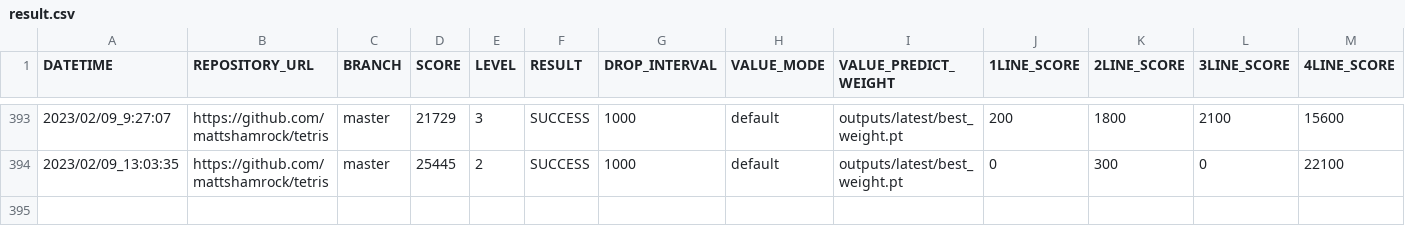
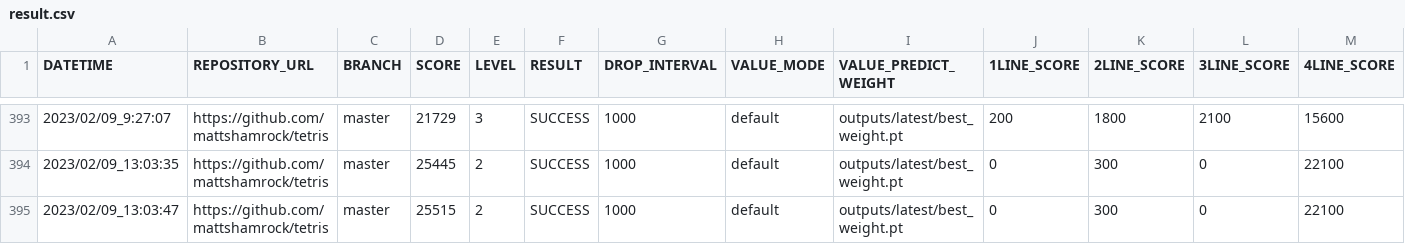
Before and after one commit to ChallengeClub/tetris_score_server, a CSV file: log/result.csv, drawn as a sheet; only a part is shown, gaps mark what is left out; rows hold the shown columns only; the diff names each change by its address in the sheet, - before the commit and + after, or states it on an @@ line.

Commit message:
update result

```diff
--- a/log/result.csv
+++ b/log/result.csv
+row 395: 2023/02/09_13:03:47 | https://github.com/mattshamrock/tetris | master | 25515 | 2 | SUCCESS | 1000 | default | outputs/latest/best_weight.pt | 0 | 300 | 0 | 22100
```
Also changed, not shown: log/result_level_2.csv, log/result_ranking_level_2.csv, 10 other files.
